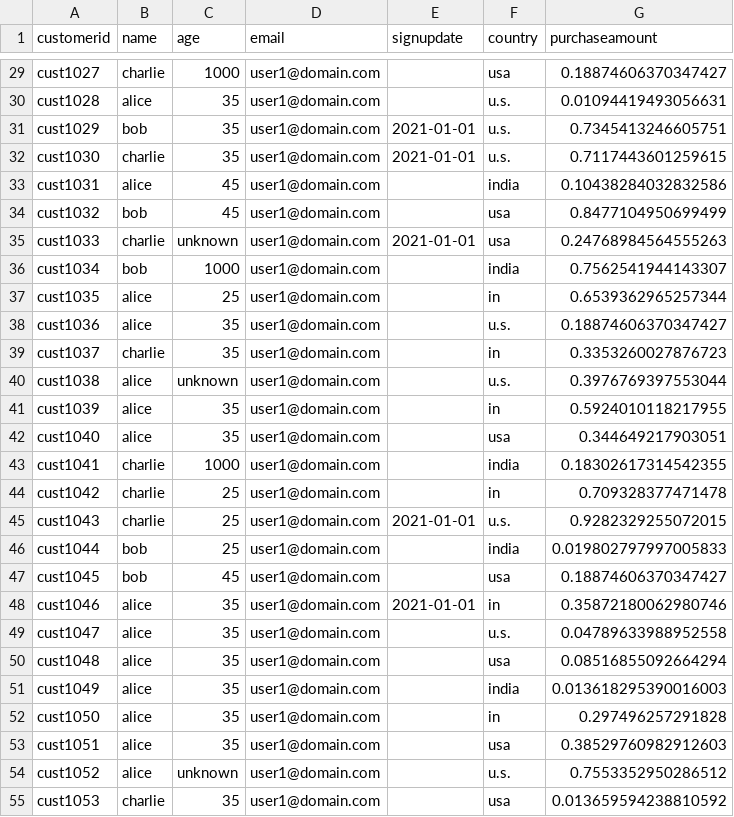
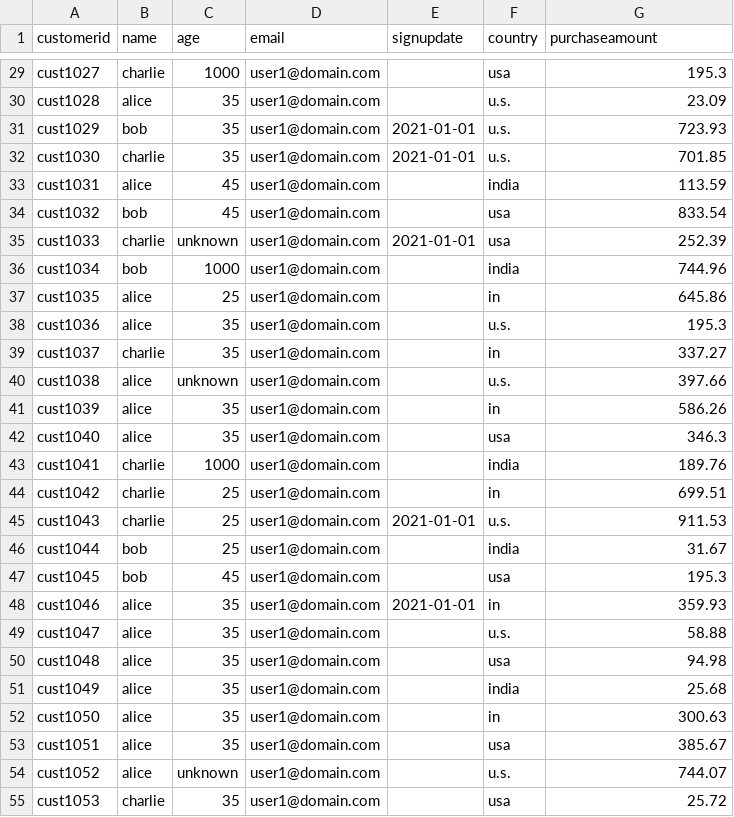
Before and after one commit to mohn1512/datacleaning-assistant, a CSV file: cleaned_data.csv, drawn as a sheet; only a part is shown, gaps mark what is left out; the diff covers the shown part only; the diff names each change by its address in the sheet, - before the commit and + after, or states it on an @@ line.

```diff
--- a/cleaned_data.csv
+++ b/cleaned_data.csv
-G29 (purchaseamount): 0.18874606370347427
+G29 (purchaseamount): 195.3
-G30 (purchaseamount): 0.01094419493056631
+G30 (purchaseamount): 23.09
-G31 (purchaseamount): 0.7345413246605751
+G31 (purchaseamount): 723.93
-G32 (purchaseamount): 0.7117443601259615
+G32 (purchaseamount): 701.85
-G33 (purchaseamount): 0.10438284032832586
+G33 (purchaseamount): 113.59
-G34 (purchaseamount): 0.8477104950699499
+G34 (purchaseamount): 833.54
-G35 (purchaseamount): 0.24768984564555263
+G35 (purchaseamount): 252.39
-G36 (purchaseamount): 0.7562541944143307
+G36 (purchaseamount): 744.96
-G37 (purchaseamount): 0.6539362965257344
+G37 (purchaseamount): 645.86
-G38 (purchaseamount): 0.18874606370347427
+G38 (purchaseamount): 195.3
-G39 (purchaseamount): 0.3353260027876723
+G39 (purchaseamount): 337.27
-G40 (purchaseamount): 0.3976769397553044
+G40 (purchaseamount): 397.66
-G41 (purchaseamount): 0.5924010118217955
+G41 (purchaseamount): 586.26
-G42 (purchaseamount): 0.344649217903051
+G42 (purchaseamount): 346.3
-G43 (purchaseamount): 0.18302617314542355
+G43 (purchaseamount): 189.76
-G44 (purchaseamount): 0.709328377471478
+G44 (purchaseamount): 699.51
-G45 (purchaseamount): 0.9282329255072015
+G45 (purchaseamount): 911.53
-G46 (purchaseamount): 0.019802797997005833
+G46 (purchaseamount): 31.67
-G47 (purchaseamount): 0.18874606370347427
+G47 (purchaseamount): 195.3
-G48 (purchaseamount): 0.35872180062980746
+G48 (purchaseamount): 359.93
-G49 (purchaseamount): 0.04789633988952558
+G49 (purchaseamount): 58.88
-G50 (purchaseamount): 0.08516855092664294
+G50 (purchaseamount): 94.98
-G51 (purchaseamount): 0.013618295390016003
+G51 (purchaseamount): 25.68
-G52 (purchaseamount): 0.297496257291828
+G52 (purchaseamount): 300.63
-G53 (purchaseamount): 0.38529760982912603
+G53 (purchaseamount): 385.67
-G54 (purchaseamount): 0.7553352950286512
+G54 (purchaseamount): 744.07
-G55 (purchaseamount): 0.013659594238810592
+G55 (purchaseamount): 25.72
```
Also changed, not shown: 73 edited cells elsewhere in this file, messy_data.csv, 2 other files.
